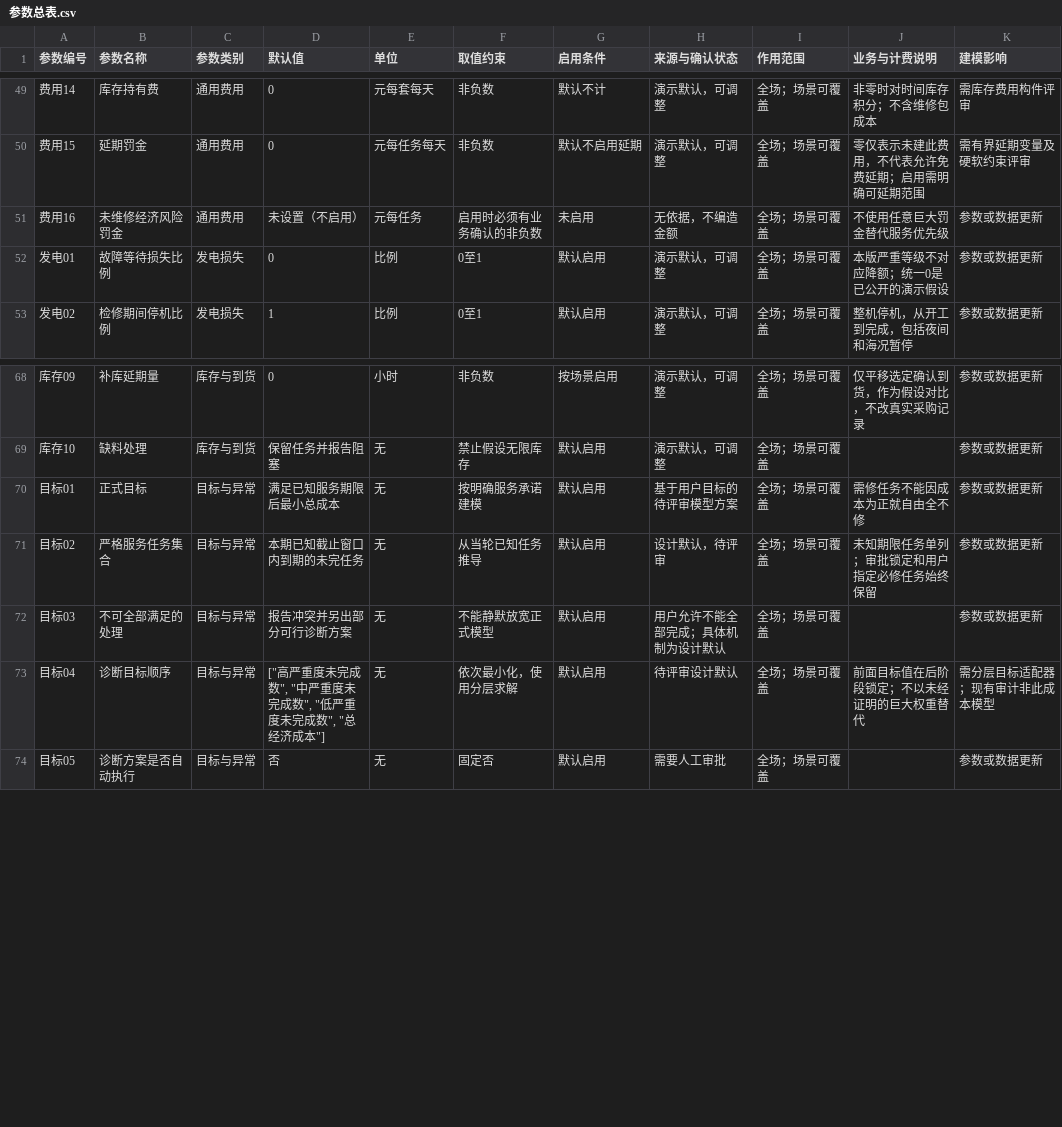
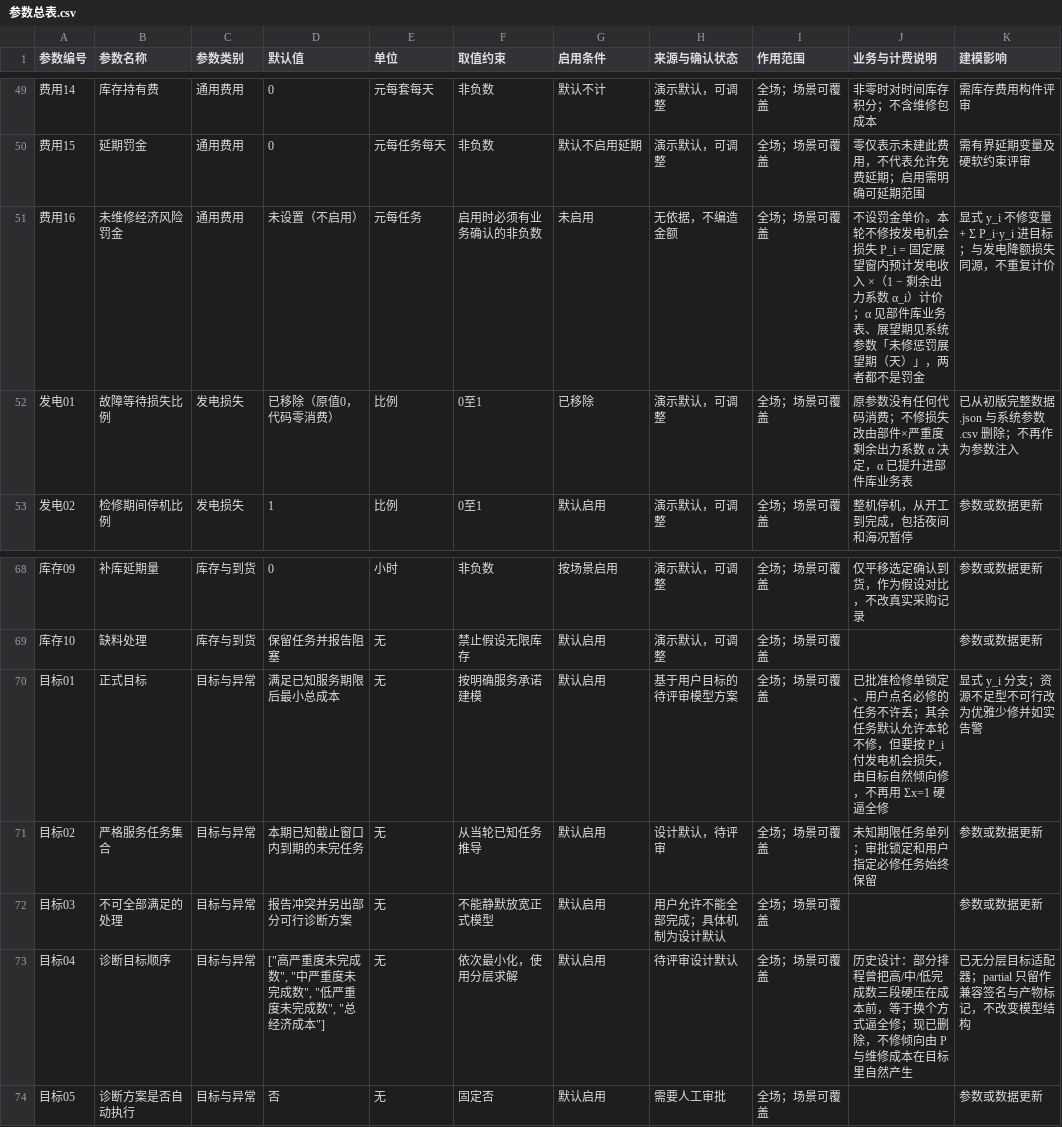
Before and after one commit to DrYuany/yixiu-maintenance, a CSV file: data/模型参数/参数总表.csv, drawn as a sheet; only a part is shown, gaps mark what is left out.

Commit message:
feat: 默认允许少修，按 14 天固定展望期计不修惩罚（第 1 点）
数据：α 从场景配置提升进部件库业务表；系统参数加「未修惩罚展望期（天）=14」，删零消费的「故障等待发电损失比例」；参数总表写明 P 不是罚金单价，费用16 仍不启用。

模型：显式 y_i + Σx+y=1，ΣP_i·y_i 进目标；已批准锁定任务强制 y=0；删 partial 三段硬逼多修；加权归一化分母改为每任务候选最大单项成本。计价窗改截到逐时预测真实覆盖期（原来截到 data.end=目标窗口结束日，14 天被砍成 4.67 天，维修反而显得不划算）；account() 与模型共用同一计价轴；未修任务在完工时间类指标按窗末计价，堵住「一个都不修」的虚假最优。

产物：model_artifact v2 逐任务记录 P、α 出处、计价窗与截断；公式渲染与系统提示显式写出 z_i 与 ΣP_i·z_i；Snapshot 正式声明 4 个运行时字段，修好审批回放的 TypeError。

周边：点名任务/收紧期限进必修名单，避免新分支让约束空转；少修告警与「部分排程」按实际产物判；「已证最优」把 TIE_NOT_PROVEN 的确定性决胜算进未证最优。

评测：钉死 2026-11-03 快照消除日期漂移；重写 6 条旧 INFEASIBLE 期望、修掉遗留的「权重 2.0」陈旧断言，新增 3 条新语义用例与不修惩罚判分器。

验证：E1 61/61、E2 117、E3 40/40、E5 21/21、E6 23/23、E4 通过；backend 136 passed/1 skipped、modeler 60 passed、yxcore 94 passed/2 skipped。

```diff
--- a/data/模型参数/参数总表.csv
+++ b/data/模型参数/参数总表.csv
@@ -50,4 +50,4 @@
 费用15,延期罚金,通用费用,0,元每任务每天,非负数,默认不启用延期,演示默认，可调整,全场；场景可覆盖,零仅表示未建此费用，不代表允许免费延期；启用需明确可延期范围,需有界延期变量及硬软约束评审
-费用16,未维修经济风险罚金,通用费用,未设置（不启用）,元每任务,启用时必须有业务确认的非负数,未启用,无依据，不编造金额,全场；场景可覆盖,不使用任意巨大罚金替代服务优先级,参数或数据更新
-发电01,故障等待损失比例,发电损失,0,比例,0至1,默认启用,演示默认，可调整,全场；场景可覆盖,本版严重等级不对应降额；统一0是已公开的演示假设,参数或数据更新
+费用16,未维修经济风险罚金,通用费用,未设置（不启用）,元每任务,启用时必须有业务确认的非负数,未启用,无依据，不编造金额,全场；场景可覆盖,不设罚金单价。本轮不修按发电机会损失 P_i = 固定展望窗内预计发电收入 ×（1 − 剩余出力系数 α_i）计价；α 见部件库业务表、展望期见系统参数「未修惩罚展望期（天）」，两者都不是罚金,显式 y_i 不修变量 + Σ P_i·y_i 进目标；与发电降额损失同源，不重复计价
+发电01,故障等待损失比例,发电损失,已移除（原值0，代码零消费）,比例,0至1,已移除,演示默认，可调整,全场；场景可覆盖,原参数没有任何代码消费；不修损失改由部件×严重度剩余出力系数 α 决定，α 已提升进部件库业务表,已从初版完整数据.json 与系统参数.csv 删除；不再作为参数注入
 发电02,检修期间停机比例,发电损失,1,比例,0至1,默认启用,演示默认，可调整,全场；场景可覆盖,整机停机，从开工到完成，包括夜间和海况暂停,参数或数据更新
@@ -69,6 +69,6 @@
 库存10,缺料处理,库存与到货,保留任务并报告阻塞,无,禁止假设无限库存,默认启用,演示默认，可调整,全场；场景可覆盖,,参数或数据更新
-目标01,正式目标,目标与异常,满足已知服务期限后最小总成本,无,按明确服务承诺建模,默认启用,基于用户目标的待评审模型方案,全场；场景可覆盖,需修任务不能因成本为正就自由全不修,参数或数据更新
+目标01,正式目标,目标与异常,满足已知服务期限后最小总成本,无,按明确服务承诺建模,默认启用,基于用户目标的待评审模型方案,全场；场景可覆盖,已批准检修单锁定、用户点名必修的任务不许丢；其余任务默认允许本轮不修，但要按 P_i 付发电机会损失，由目标自然倾向修，不再用 Σx=1 硬逼全修,显式 y_i 分支；资源不足型不可行改为优雅少修并如实告警
 目标02,严格服务任务集合,目标与异常,本期已知截止窗口内到期的未完任务,无,从当轮已知任务推导,默认启用,设计默认，待评审,全场；场景可覆盖,未知期限任务单列；审批锁定和用户指定必修任务始终保留,参数或数据更新
 目标03,不可全部满足的处理,目标与异常,报告冲突并另出部分可行诊断方案,无,不能静默放宽正式模型,默认启用,用户允许不能全部完成；具体机制为设计默认,全场；场景可覆盖,,参数或数据更新
-目标04,诊断目标顺序,目标与异常,"[""高严重度未完成数"", ""中严重度未完成数"", ""低严重度未完成数"", ""总经济成本""]",无,依次最小化，使用分层求解,默认启用,待评审设计默认,全场；场景可覆盖,前面目标值在后阶段锁定；不以未经证明的巨大权重替代,需分层目标适配器；现有审计非此成本模型
+目标04,诊断目标顺序,目标与异常,"[""高严重度未完成数"", ""中严重度未完成数"", ""低严重度未完成数"", ""总经济成本""]",无,依次最小化，使用分层求解,默认启用,待评审设计默认,全场；场景可覆盖,历史设计：部分排程曾把高/中/低完成数三段硬压在成本前，等于换个方式逼全修；现已删除，不修倾向由 P 与维修成本在目标里自然产生,已无分层目标适配器；partial 只留作兼容签名与产物标记，不改变模型结构
 目标05,诊断方案是否自动执行,目标与异常,否,无,固定否,默认启用,需要人工审批,全场；场景可覆盖,,参数或数据更新
```
Also changed, not shown: data/phase1-demo/系统参数.csv, data/phase1-demo/部件库.csv, 15 other files.
